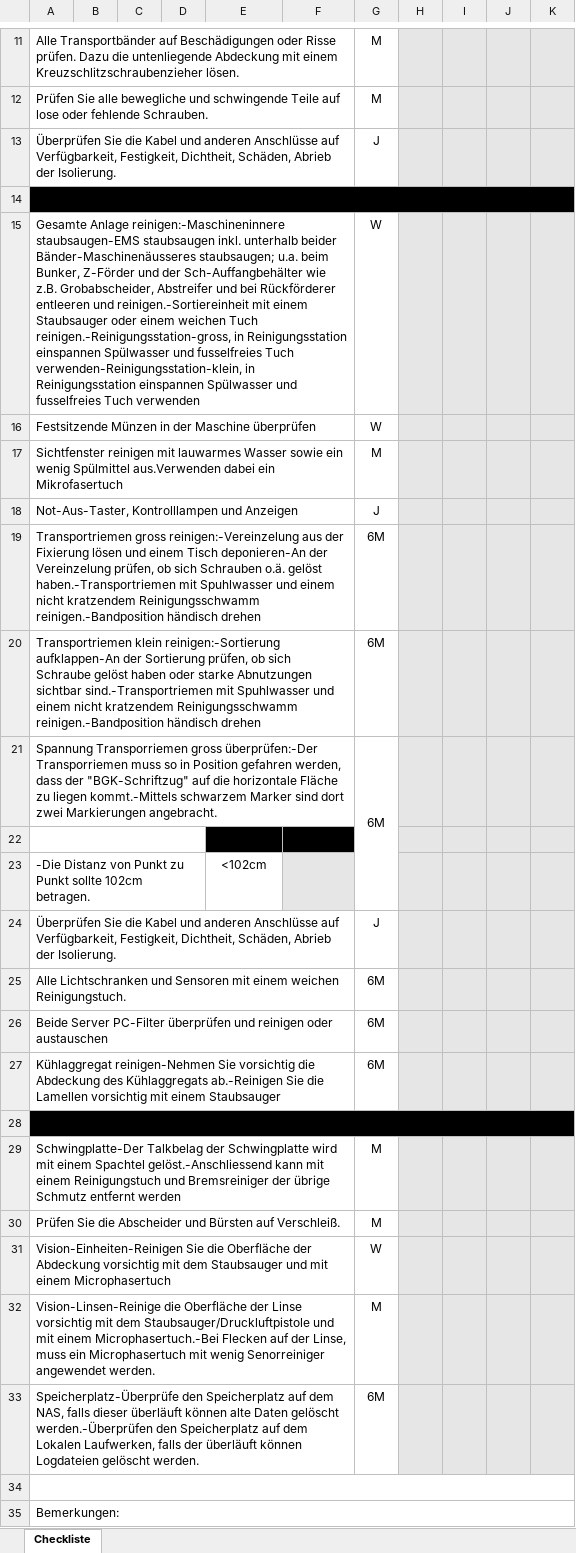
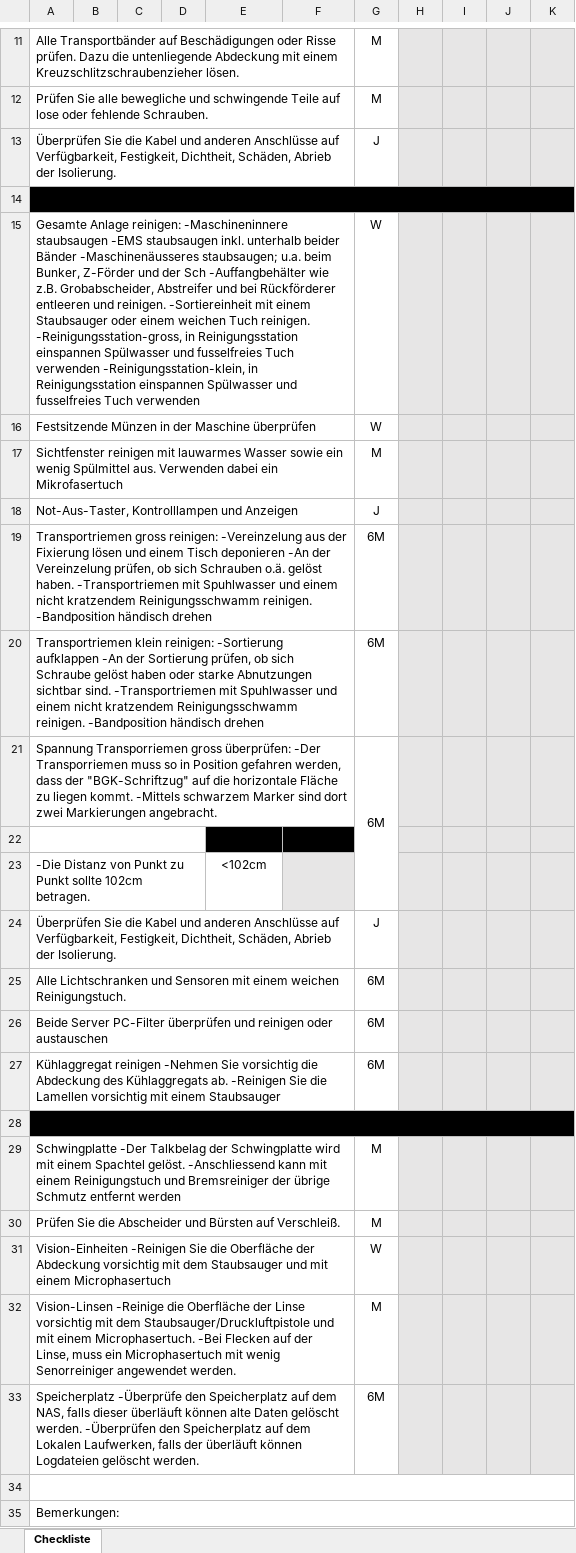
Before and after one commit to ststeiger/TestPWA, an Excel workbook: TestPWA/wwwroot/checklist/CIS.xlsx, sheet Checkliste, drawn as a sheet; only a part is shown, gaps mark what is left out; values as stored, in another font and other column widths than the file's, no borders; charts and pictures not drawn; the diff names each change by its address in the sheet, - before the commit and + after, or states it on an @@ line.

```diff
--- a/TestPWA/wwwroot/checklist/CIS.xlsx (sheet Checkliste)
+++ b/TestPWA/wwwroot/checklist/CIS.xlsx (sheet Checkliste)
-A15: Gesamte Anlage reinigen:-Maschineninnere staubsaugen-EMS staubsaugen inkl. unterhalb beider Bänder-Maschinenäusseres staubsaugen; u.a. beim Bunker, Z-Förder und der Sch-Auffangbehälter wie z.B. Grobabscheider, Abstreifer und bei Rückförderer entleeren und reinigen.-Sortiereinheit mit einem Staubsauger oder einem weichen Tuch reinigen.-Reinigungsstation-gross, in Reinigungsstation einspannen Spülwasser und fusselfreies Tuch verwenden-Reinigungsstation-klein, in Reinigungsstation…
+A15: Gesamte Anlage reinigen: -Maschineninnere staubsaugen -EMS staubsaugen inkl. unterhalb beider Bänder -Maschinenäusseres staubsaugen; u.a. beim Bunker, Z-Förder und der Sch -Auffangbehälter wie z.B. Grobabscheider, Abstreifer und bei Rückförderer entleeren und reinigen. -Sortiereinheit mit einem Staubsauger oder einem weichen Tuch reinigen. -Reinigungsstation-gross, in Reinigungsstation einspannen Spülwasser und fusselfreies Tuch verwenden -Reinigungsstation-klein, in Reinigungsstation…
-A17: …wenig Spülmittel aus.Verwenden dabei ein…
+A17: …wenig Spülmittel aus. Verwenden dabei ein…
-A19: Transportriemen gross reinigen:-Vereinzelung aus der Fixierung lösen und einem Tisch deponieren-An der Vereinzelung prüfen, ob sich Schrauben o.ä. gelöst haben.-Transportriemen mit Spuhlwasser und einem nicht kratzendem Reinigungsschwamm reinigen.-Bandposition händisch drehen
+A19: Transportriemen gross reinigen: -Vereinzelung aus der Fixierung lösen und einem Tisch deponieren -An der Vereinzelung prüfen, ob sich Schrauben o.ä. gelöst haben. -Transportriemen mit Spuhlwasser und einem nicht kratzendem Reinigungsschwamm reinigen. -Bandposition händisch drehen
-A20: Transportriemen klein reinigen:-Sortierung aufklappen-An der Sortierung prüfen, ob sich Schraube gelöst haben oder starke Abnutzungen sichtbar sind.-Transportriemen mit Spuhlwasser und einem nicht kratzendem Reinigungsschwamm reinigen.-Bandposition händisch drehen
+A20: Transportriemen klein reinigen: -Sortierung aufklappen -An der Sortierung prüfen, ob sich Schraube gelöst haben oder starke Abnutzungen sichtbar sind. -Transportriemen mit Spuhlwasser und einem nicht kratzendem Reinigungsschwamm reinigen. -Bandposition händisch drehen
-A21: …Transporriemen gross überprüfen:-Der Transporriemen muss so in Position gefahren werden, dass der "BGK-Schriftzug" auf die horizontale Fläche zu liegen kommt.-Mittels schwarzem Marker…
+A21: …Transporriemen gross überprüfen: -Der Transporriemen muss so in Position gefahren werden, dass der "BGK-Schriftzug" auf die horizontale Fläche zu liegen kommt. -Mittels schwarzem Marker…
-A27: Kühlaggregat reinigen-Nehmen Sie vorsichtig die Abdeckung des Kühlaggregats ab.-Reinigen Sie die…
+A27: Kühlaggregat reinigen -Nehmen Sie vorsichtig die Abdeckung des Kühlaggregats ab. -Reinigen Sie die…
-A29: Schwingplatte-Der Talkbelag der Schwingplatte wird mit einem Spachtel gelöst.-Anschliessend kann mit…
+A29: Schwingplatte -Der Talkbelag der Schwingplatte wird mit einem Spachtel gelöst. -Anschliessend kann mit…
-A31: Vision-Einheiten-Reinigen Sie die…
+A31: Vision-Einheiten -Reinigen Sie die…
-A32: Vision-Linsen-Reinige die Oberfläche der Linse vorsichtig mit dem Staubsauger/Druckluftpistole und mit einem Microphasertuch.-Bei Flecken auf…
+A32: Vision-Linsen -Reinige die Oberfläche der Linse vorsichtig mit dem Staubsauger/Druckluftpistole und mit einem Microphasertuch. -Bei Flecken auf…
-A33: Speicherplatz-Überprüfe den Speicherplatz auf dem NAS, falls dieser überläuft können alte Daten gelöscht werden.-Überprüfen den Speicherplatz…
+A33: Speicherplatz -Überprüfe den Speicherplatz auf dem NAS, falls dieser überläuft können alte Daten gelöscht werden. -Überprüfen den Speicherplatz…
```
Also changed, not shown: TestPWA/wwwroot/checklist/BPS_M7.xlsx, TestPWA/wwwroot/checklist/EVA.xlsx, 5 other files.
